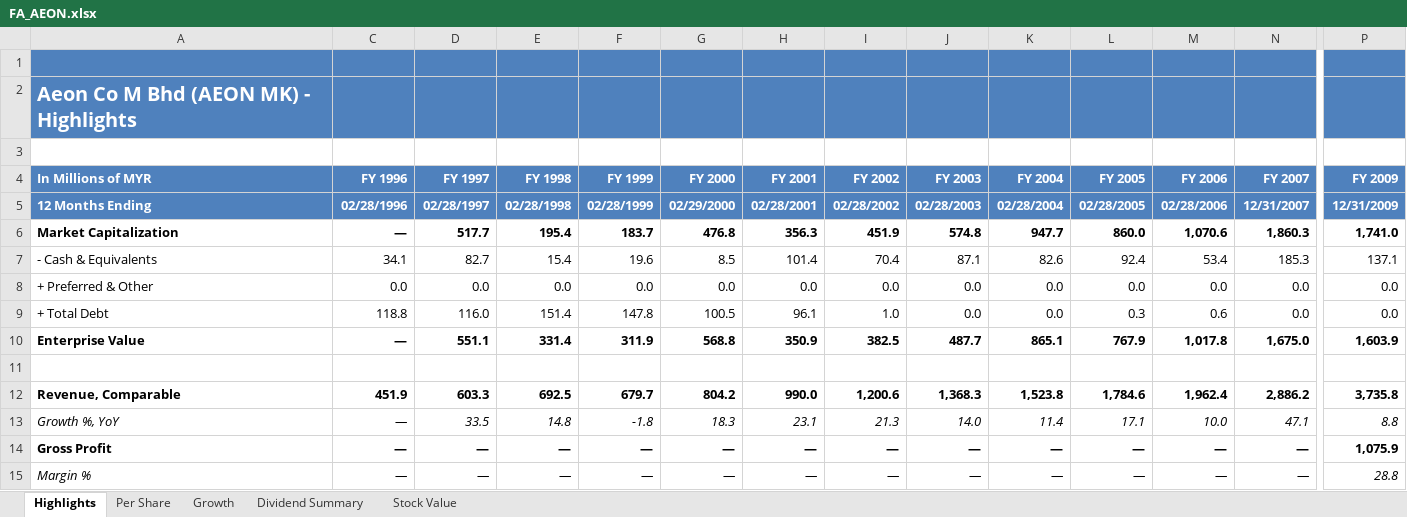
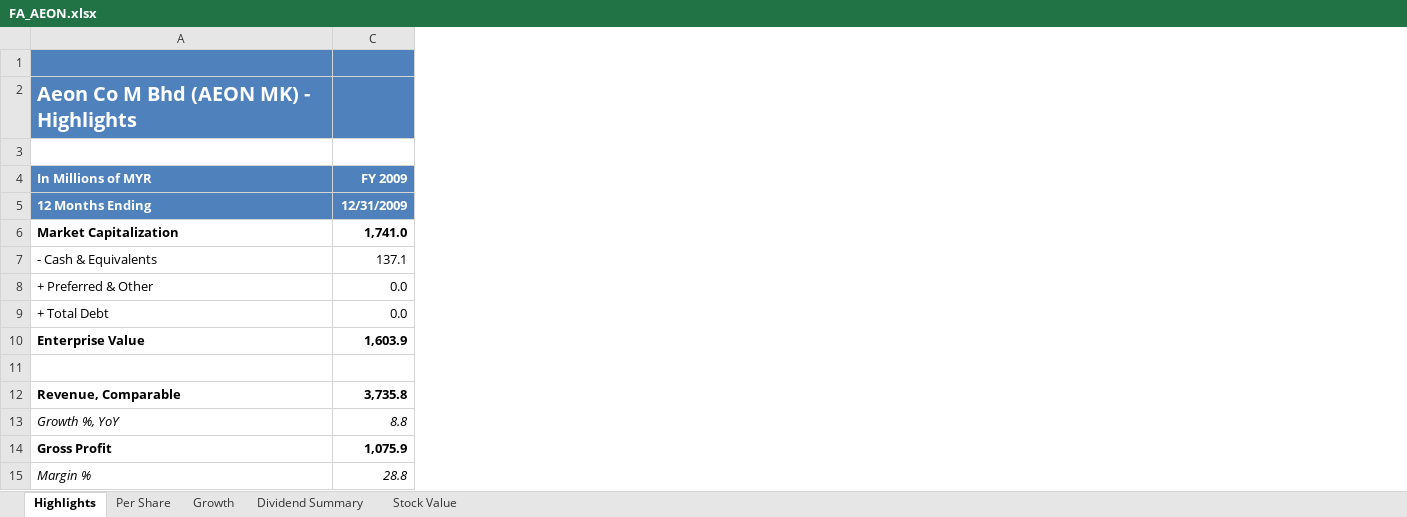
Before and after one commit to XYZ17/FYP-StockScreener, an Excel workbook: files/FA/FA_AEON.xlsx, sheet Highlights, drawn as a sheet; only a part is shown, gaps mark what is left out; values as stored, in another font and other column widths than the file's, no borders; the diff covers the shown part only; the diff names each change by its address in the sheet, - before the commit and + after, or states it on an @@ line.

```diff
--- a/files/FA/FA_AEON.xlsx (sheet Highlights)
+++ b/files/FA/FA_AEON.xlsx (sheet Highlights)
-column C (FY 1996), rows 5-15: 02/28/1996 | — | 34.1 | 0.0 | 118.8 | — |  | 451.9 | — | — | —
-column D (FY 1997), rows 5-15: 02/28/1997 | 517.7 | 82.7 | 0.0 | 116.0 | 551.1 |  | 603.3 | 33.5 | — | —
-column E (FY 1998), rows 5-15: 02/28/1998 | 195.4 | 15.4 | 0.0 | 151.4 | 331.4 |  | 692.5 | 14.8 | — | —
-column F (FY 1999), rows 5-15: 02/28/1999 | 183.7 | 19.6 | 0.0 | 147.8 | 311.9 |  | 679.7 | -1.8 | — | —
-column G (FY 2000), rows 5-15: 02/29/2000 | 476.8 | 8.5 | 0.0 | 100.5 | 568.8 |  | 804.2 | 18.3 | — | —
-column H (FY 2001), rows 5-15: 02/28/2001 | 356.3 | 101.4 | 0.0 | 96.1 | 350.9 |  | 990.0 | 23.1 | — | —
-column I (FY 2002), rows 5-15: 02/28/2002 | 451.9 | 70.4 | 0.0 | 1.0 | 382.5 |  | 1,200.6 | 21.3 | — | —
-column J (FY 2003), rows 5-15: 02/28/2003 | 574.8 | 87.1 | 0.0 | 0.0 | 487.7 |  | 1,368.3 | 14.0 | — | —
-column K (FY 2004), rows 5-15: 02/28/2004 | 947.7 | 82.6 | 0.0 | 0.0 | 865.1 |  | 1,523.8 | 11.4 | — | —
-column L (FY 2005), rows 5-15: 02/28/2005 | 860.0 | 92.4 | 0.0 | 0.3 | 767.9 |  | 1,784.6 | 17.1 | — | —
-column M (FY 2006), rows 5-15: 02/28/2006 | 1,070.6 | 53.4 | 0.0 | 0.6 | 1,017.8 |  | 1,962.4 | 10.0 | — | —
-column N (FY 2007), rows 5-15: 12/31/2007 | 1,860.3 | 185.3 | 0.0 | 0.0 | 1,675.0 |  | 2,886.2 | 47.1 | — | —
```
Also changed, not shown: 1 removed column elsewhere in this sheet, sheet Growth, files/FA/FA_AEGB.xlsx, files/FA/FA_AIM.xlsx, 55 other files.
